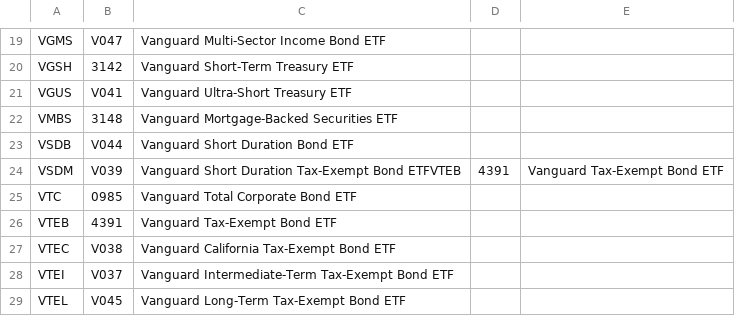
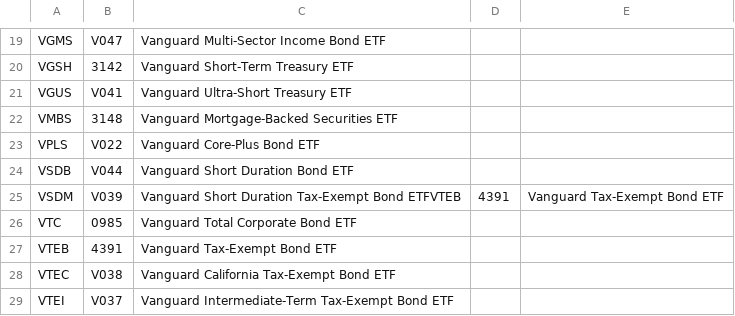
Before and after one commit to AlienShuffle/CashAnalyzer, a CSV file: VanguardETF/VanguardETF-ETFs.csv, drawn as a sheet; only a part is shown, gaps mark what is left out; the shorter side is filled out with more unchanged rows.

Commit message:
fixed up Vanguard Fund List.

```diff
--- a/VanguardETF/VanguardETF-ETFs.csv
+++ b/VanguardETF/VanguardETF-ETFs.csv
@@ -22,2 +22,3 @@ VGUS,V041,Vanguard Ultra-Short Treasury ETF
 VMBS,3148,Vanguard Mortgage-Backed Securities ETF
+VPLS,V022,Vanguard Core-Plus Bond ETF
 VSDB,V044,Vanguard Short Duration Bond ETF
```
Also changed, not shown: 1 other file.
